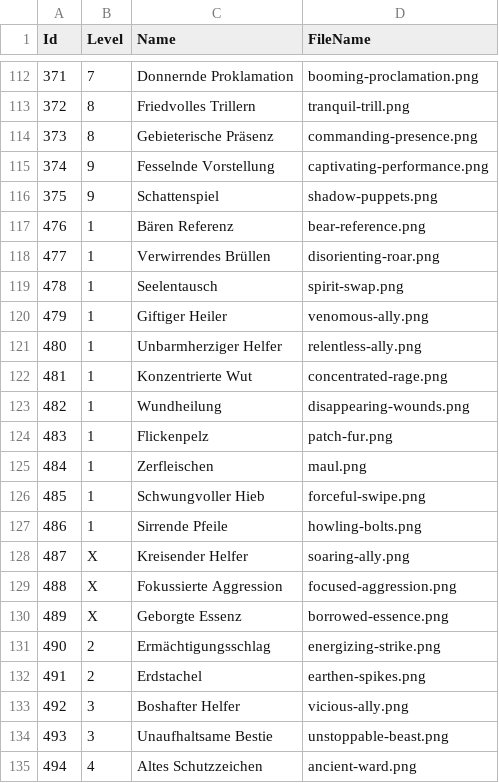
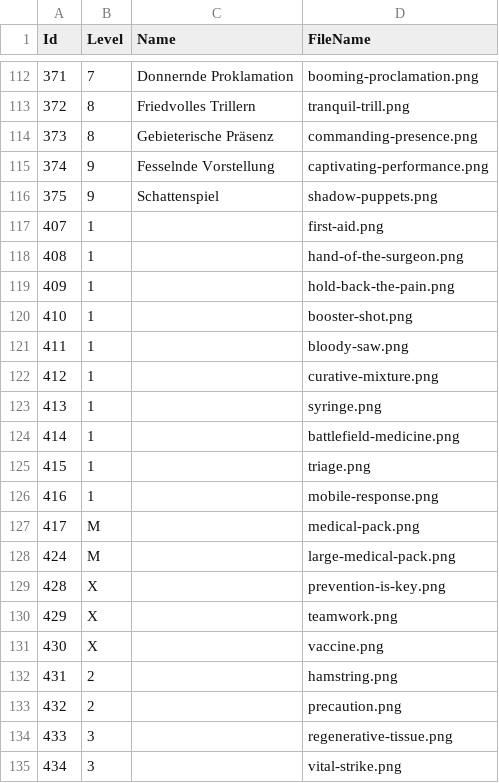
Before and after one commit to berndrausch/GloomhavenAbilityManager, a CSV file: Any2cardsImport/additionalcardinfo.spoiler.csv, drawn as a sheet; only a part is shown, gaps mark what is left out; the shorter side is filled out with more unchanged rows; the diff covers the shown part only; the diff names each change by its address in the sheet, - before the commit and + after, or states it on an @@ line.

Commit message:
Adds additional class and cards to spoiler import data

```diff
--- a/Any2cardsImport/additionalcardinfo.spoiler.csv
+++ b/Any2cardsImport/additionalcardinfo.spoiler.csv
+row 117: 407 | 1 |  | first-aid.png
+row 118: 408 | 1 |  | hand-of-the-surgeon.png
+row 119: 409 | 1 |  | hold-back-the-pain.png
+row 120: 410 | 1 |  | booster-shot.png
+row 121: 411 | 1 |  | bloody-saw.png
+row 122: 412 | 1 |  | curative-mixture.png
+row 123: 413 | 1 |  | syringe.png
+row 124: 414 | 1 |  | battlefield-medicine.png
+row 125: 415 | 1 |  | triage.png
+row 126: 416 | 1 |  | mobile-response.png
+row 127: 417 | M |  | medical-pack.png
+row 128: 424 | M |  | large-medical-pack.png
+row 129: 428 | X |  | prevention-is-key.png
+row 130: 429 | X |  | teamwork.png
+row 131: 430 | X |  | vaccine.png
+row 132: 431 | 2 |  | hamstring.png
+row 133: 432 | 2 |  | precaution.png
+row 134: 433 | 3 |  | regenerative-tissue.png
+row 135: 434 | 3 |  | vital-strike.png
```
Also changed, not shown: 12 added rows elsewhere in this file, 1 other file.
